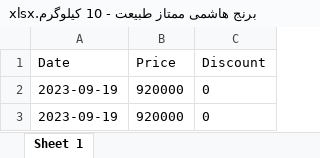
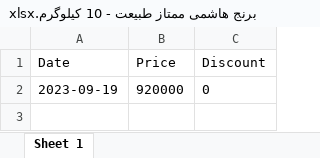
Before and after one commit to eledah/pmonitor, an Excel workbook: items/برنج هاشمی ممتاز طبیعت - 10 کیلوگرم.xlsx, sheet Sheet 1, drawn as a sheet; values as stored, in another font and other column widths than the file's, no borders; the diff names each change by its address in the sheet, - before the commit and + after, or states it on an @@ line.

```diff
--- a/items/برنج هاشمی ممتاز طبیعت - 10 کیلوگرم.xlsx (sheet Sheet 1)
+++ b/items/برنج هاشمی ممتاز طبیعت - 10 کیلوگرم.xlsx (sheet Sheet 1)
-row 3: 2023-09-19 | 920000 | 0
```
Also changed, not shown: items/آویز گردنبند طلا 18 عیار زنانه.xlsx, items/تلویزیون ال ای دی هوشمند ایکس ویژن.xlsx, 36 other files.
